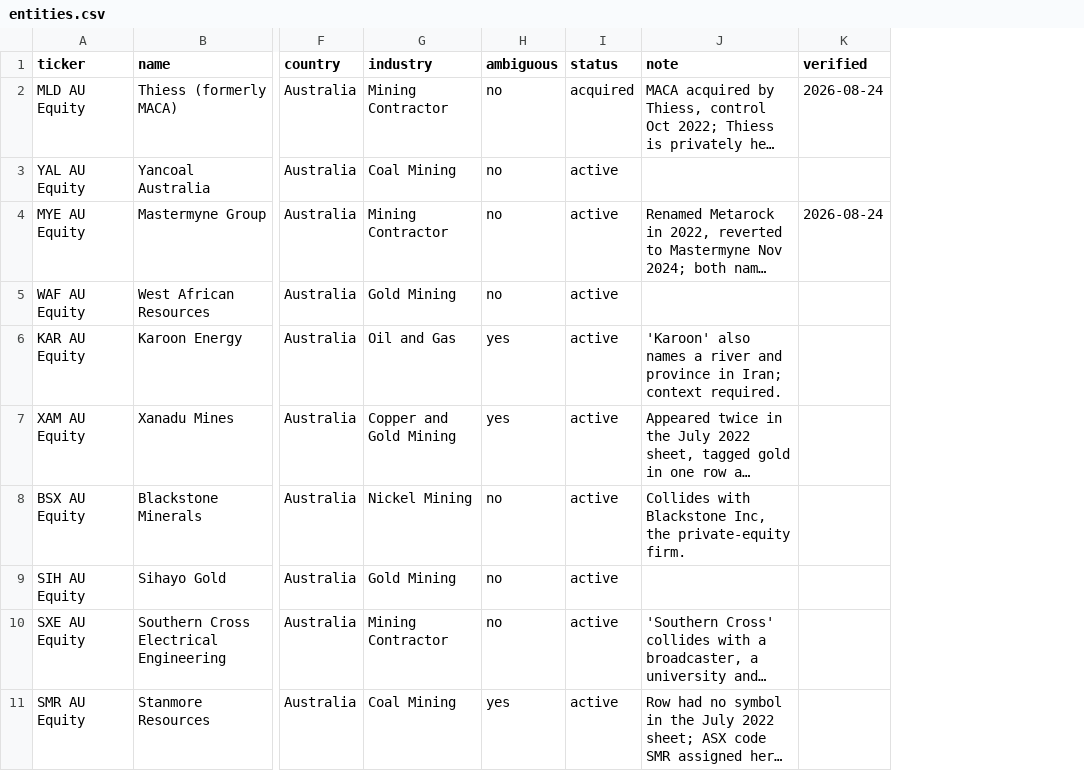
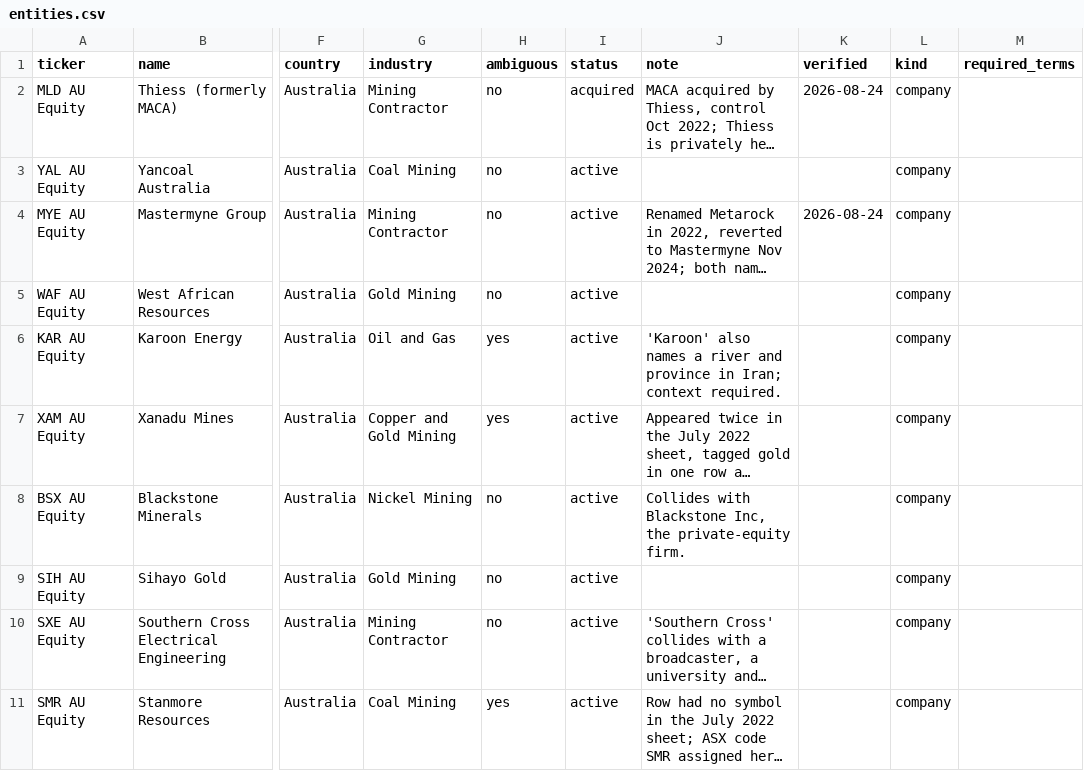
Before and after one commit to B-127/ken-monitor, a CSV file: data/entities.csv, drawn as a sheet; only a part is shown, gaps mark what is left out; long unchanged cells end in …; the diff covers the shown part only; the diff names each change by its address in the sheet, - before the commit and + after, or states it on an @@ line.

Commit message:
Add files via upload

```diff
--- a/data/entities.csv
+++ b/data/entities.csv
+column L (kind), rows 2-11: all company
+column M (required_terms), empty
```
Also changed, not shown: 6 added rows elsewhere in this file.
